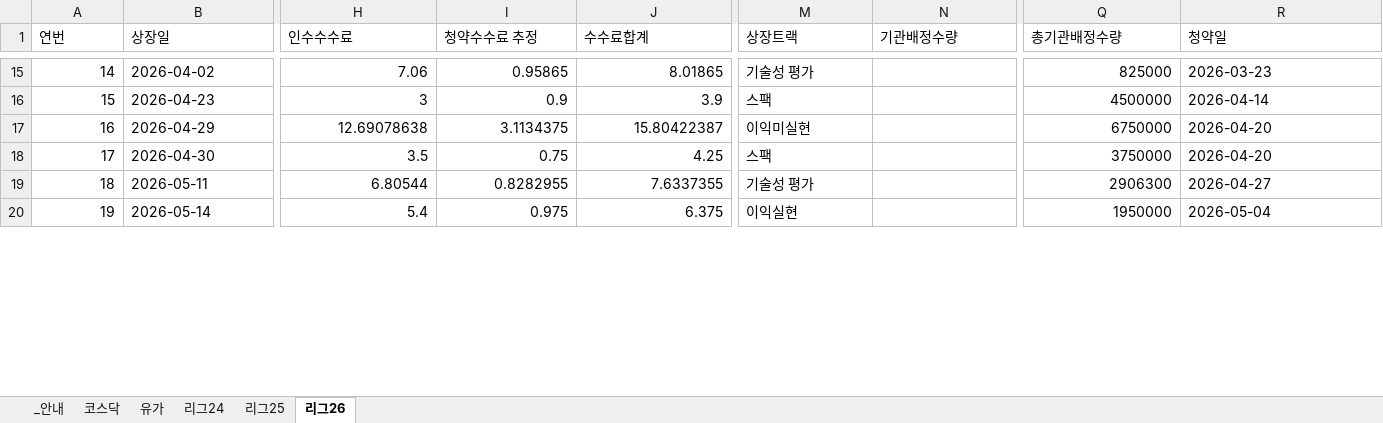
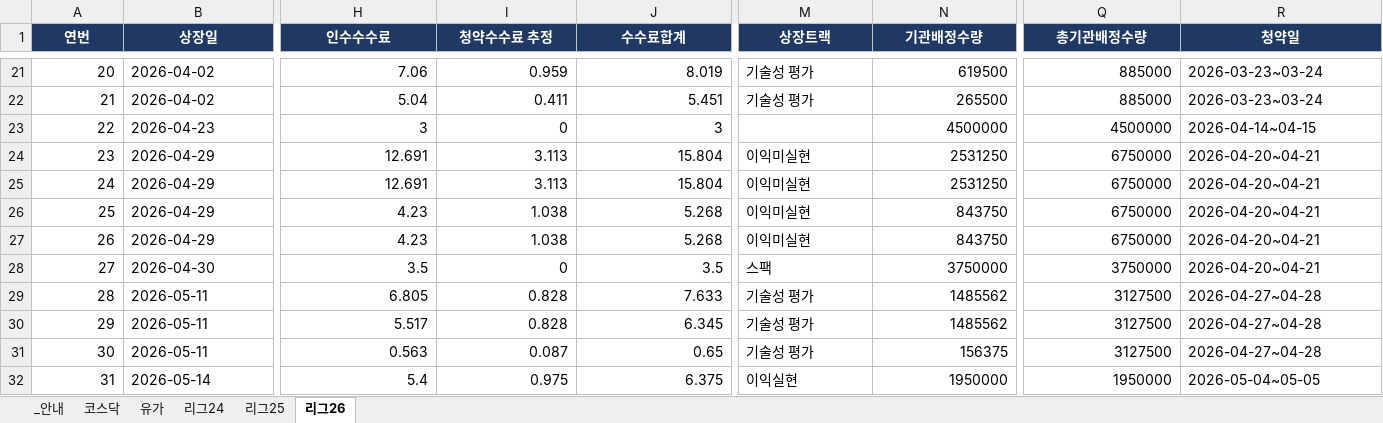
Before and after one commit to history-dungeon-user/IPO-MARKET-REVIEW, an Excel workbook: IPO_Rawdata_master.xlsx, sheet 리그26, drawn as a sheet; only a part is shown, gaps mark what is left out; values as stored, in another font and other column widths than the file's, no borders; addresses are those after the commit; rows hold the shown columns only; the diff covers the shown part only; the diff names each change by its address in the sheet, - before the commit and + after, or states it on an @@ line.

```diff
--- a/IPO_Rawdata_master.xlsx (sheet 리그26)
+++ b/IPO_Rawdata_master.xlsx (sheet 리그26)
@@ A1:R1 fill: none → #1F3864, bold: off → on, text colour: black → #FFFFFF, alignment: left → center @@
@@ column A (연번) renumbered from row 5 down @@
-I21 (청약수수료 추정): 0.95865
+I21 (청약수수료 추정): 0.959
-J21 (수수료합계): 8.01865
+J21 (수수료합계): 8.019
-N21 (기관배정수량): (empty)
+N21 (기관배정수량): 619500
-Q21 (총기관배정수량): 825000
+Q21 (총기관배정수량): 885000
-R21 (청약일): 2026-03-23
+R21 (청약일): 2026-03-23~03-24
+row 22: 21 | 2026-04-02 | 5.04 | 0.411 | 5.451 | 기술성 평가 | 265500 | 885000 | 2026-03-23~03-24
-I23 (청약수수료 추정): 0.9
+I23 (청약수수료 추정): 0
-J23 (수수료합계): 3.9
+J23 (수수료합계): 3
-M23 (상장트랙): 스팩
+M23 (상장트랙): (empty)
-N23 (기관배정수량): (empty)
+N23 (기관배정수량): 4500000
-R23 (청약일): 2026-04-14
+R23 (청약일): 2026-04-14~04-15
-H24 (인수수수료): 12.69078638
+H24 (인수수수료): 12.691
-I24 (청약수수료 추정): 3.1134375
+I24 (청약수수료 추정): 3.113
-J24 (수수료합계): 15.80422387
+J24 (수수료합계): 15.804
-N24 (기관배정수량): (empty)
+N24 (기관배정수량): 2531250
-R24 (청약일): 2026-04-20
+R24 (청약일): 2026-04-20~04-21
+row 25: 24 | 2026-04-29 | 12.691 | 3.113 | 15.804 | 이익미실현 | 2531250 | 6750000 | 2026-04-20~04-21
+row 26: 25 | 2026-04-29 | 4.23 | 1.038 | 5.268 | 이익미실현 | 843750 | 6750000 | 2026-04-20~04-21
+row 27: 26 | 2026-04-29 | 4.23 | 1.038 | 5.268 | 이익미실현 | 843750 | 6750000 | 2026-04-20~04-21
-I28 (청약수수료 추정): 0.75
+I28 (청약수수료 추정): 0
-J28 (수수료합계): 4.25
+J28 (수수료합계): 3.5
-N28 (기관배정수량): (empty)
+N28 (기관배정수량): 3750000
-R28 (청약일): 2026-04-20
+R28 (청약일): 2026-04-20~04-21
-H29 (인수수수료): 6.80544
+H29 (인수수수료): 6.805
-I29 (청약수수료 추정): 0.8282955
+I29 (청약수수료 추정): 0.828
-J29 (수수료합계): 7.6337355
+J29 (수수료합계): 7.633
-N29 (기관배정수량): (empty)
+N29 (기관배정수량): 1485562
-Q29 (총기관배정수량): 2906300
+Q29 (총기관배정수량): 3127500
-R29 (청약일): 2026-04-27
+R29 (청약일): 2026-04-27~04-28
+row 30: 29 | 2026-05-11 | 5.517 | 0.828 | 6.345 | 기술성 평가 | 1485562 | 3127500 | 2026-04-27~04-28
+row 31: 30 | 2026-05-11 | 0.563 | 0.087 | 0.65 | 기술성 평가 | 156375 | 3127500 | 2026-04-27~04-28
-N32 (기관배정수량): (empty)
+N32 (기관배정수량): 1950000
-R32 (청약일): 2026-05-04
+R32 (청약일): 2026-05-04~05-05
```
Also changed, not shown: 9 added rows, 1 removed row, 102 edited cells and cell formats elsewhere in this sheet, 1 other file.
